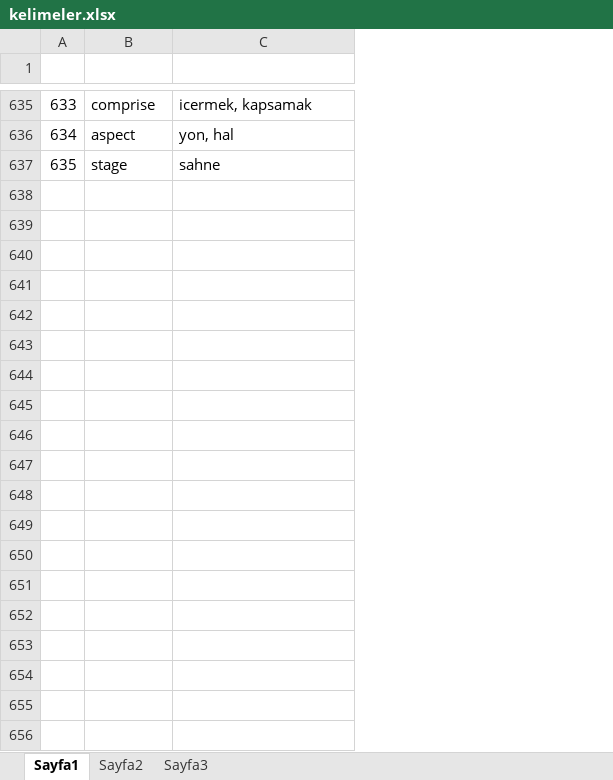
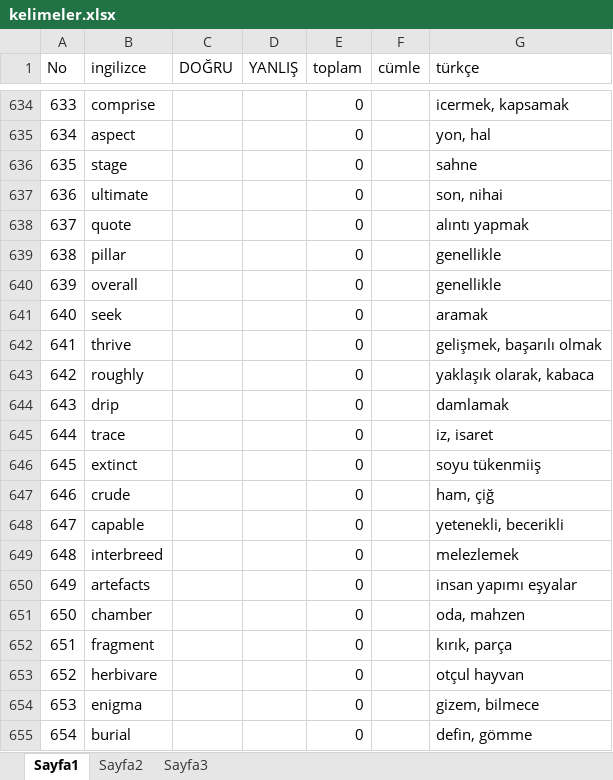
Before and after one commit to azim91/KelimeCalisma, an Excel workbook: kelimeler.xlsx, sheet Sayfa1, drawn as a sheet; only a part is shown, gaps mark what is left out; values as stored, in another font and other column widths than the file's, no cell formats; table styles not drawn; the diff covers the shown part only; the diff names each change by its address in the sheet, - before the commit and + after, or states it on an @@ line.

```diff
--- a/kelimeler.xlsx (sheet Sayfa1)
+++ b/kelimeler.xlsx (sheet Sayfa1)
+column C (DOĞRU), empty
+column D (YANLIŞ), empty
+column E (toplam), rows 634-636: all 0
+column F (cümle), empty
-row 1: (empty)
+row 1: No | ingilizce | DOĞRU | YANLIŞ | toplam | cümle | türkçe
+row 637: 636 | ultimate |  |  | 0 |  | son, nihai
+row 638: 637 | quote |  |  | 0 |  | alıntı yapmak
+row 639: 638 | pillar |  |  | 0 |  | genellikle
+row 640: 639 | overall |  |  | 0 |  | genellikle
+row 641: 640 | seek |  |  | 0 |  | aramak
+row 642: 641 | thrive |  |  | 0 |  | gelişmek, başarılı olmak
+row 643: 642 | roughly |  |  | 0 |  | yaklaşık olarak, kabaca
+row 644: 643 | drip |  |  | 0 |  | damlamak
+row 645: 644 | trace |  |  | 0 |  | iz, isaret
+row 646: 645 | extinct |  |  | 0 |  | soyu tükenmiiş
+row 647: 646 | crude |  |  | 0 |  | ham, çiğ
+row 648: 647 | capable |  |  | 0 |  | yetenekli, becerikli
+row 649: 648 | interbreed |  |  | 0 |  | melezlemek
+row 650: 649 | artefacts |  |  | 0 |  | insan yapımı eşyalar
+row 651: 650 | chamber |  |  | 0 |  | oda, mahzen
+row 652: 651 | fragment |  |  | 0 |  | kırık, parça
+row 653: 652 | herbivare |  |  | 0 |  | otçul hayvan
+row 654: 653 | enigma |  |  | 0 |  | gizem, bilmece
+row 655: 654 | burial |  |  | 0 |  | defin, gömme
```
Also changed, not shown: 152 added rows, 9 removed rows, 11 moved rows and 9 edited cells elsewhere in this sheet, cell formats, 1 other file.
